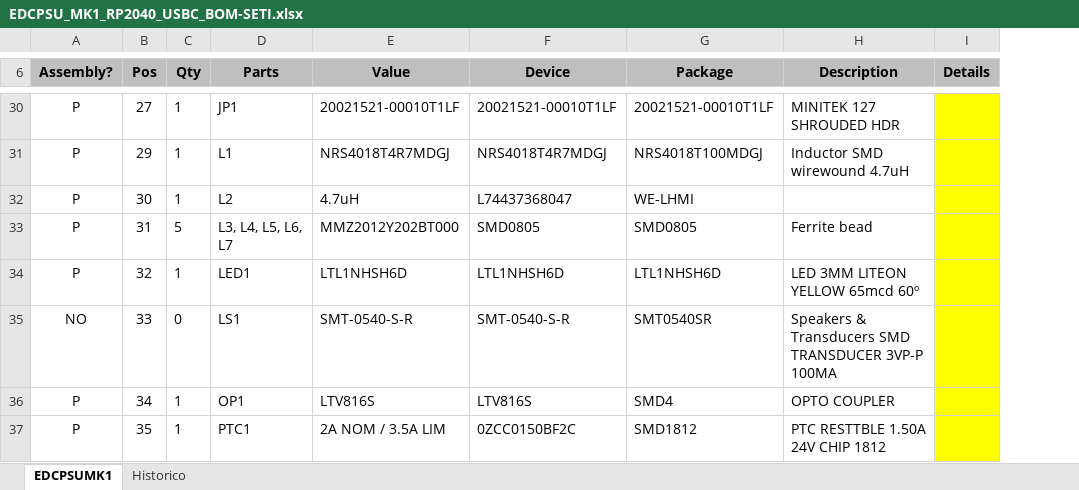
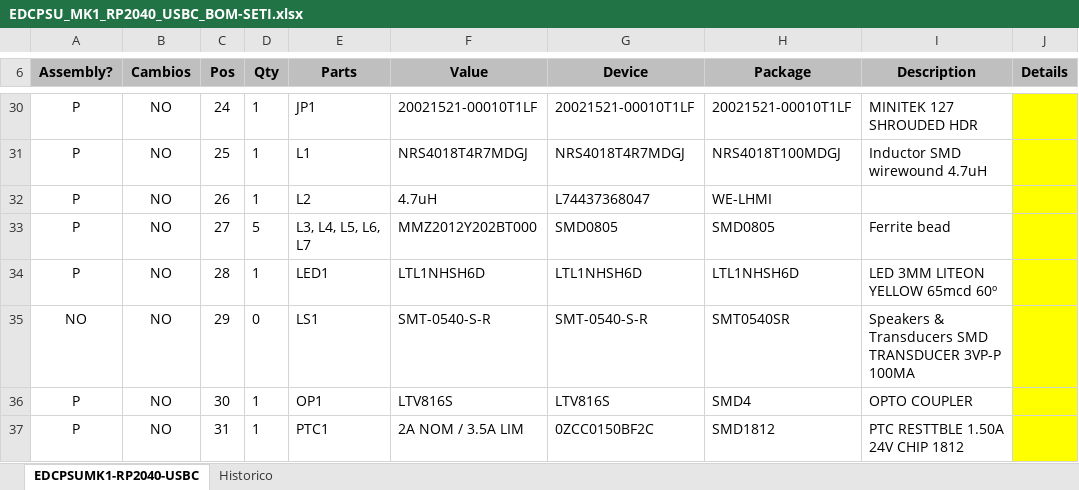
Before and after one commit to MSTKMAD/MK1, an Excel workbook: 02.Hardware/MK1-RP2040 - USBC/01.EDCPSU/BOM/EDCPSU_MK1_RP2040_USBC_BOM-SETI.xlsx, sheet EDCPSUMK1-RP2040-USBC, drawn as a sheet; only a part is shown, gaps mark what is left out; values as stored, in another font and other column widths than the file's, no borders; conditional formats not drawn; addresses are those after the commit; the diff covers the shown part only; the diff names each change by its address in the sheet, - before the commit and + after, or states it on an @@ line.

Commit message:
Version 1 para Seti Mk1 USBC Rp2040

```diff
--- a/02.Hardware/MK1-RP2040 - USBC/01.EDCPSU/BOM/EDCPSU_MK1_RP2040_USBC_BOM-SETI.xlsx (sheet EDCPSUMK1-RP2040-USBC)
+++ b/02.Hardware/MK1-RP2040 - USBC/01.EDCPSU/BOM/EDCPSU_MK1_RP2040_USBC_BOM-SETI.xlsx (sheet EDCPSUMK1-RP2040-USBC)
-sheet tab: EDCPSUMK1
+sheet tab: EDCPSUMK1-RP2040-USBC
+column B (Cambios), rows 30-37: all NO
-C30 (Pos): 27
+C30 (Pos): 24
-C31 (Pos): 29
+C31 (Pos): 25
-C32 (Pos): 30
+C32 (Pos): 26
-C33 (Pos): 31
+C33 (Pos): 27
-C34 (Pos): 32
+C34 (Pos): 28
-C35 (Pos): 33
+C35 (Pos): 29
-C36 (Pos): 34
+C36 (Pos): 30
-C37 (Pos): 35
+C37 (Pos): 31
```
Also changed, not shown: 14 added rows, 16 removed rows, 166 edited cells and cell formats elsewhere in this sheet, sheet Historico, formulas that keep their value, 7 other files.
